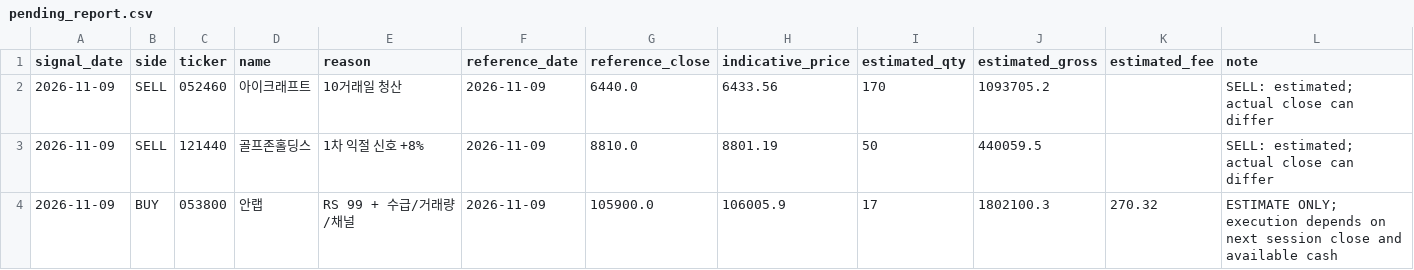
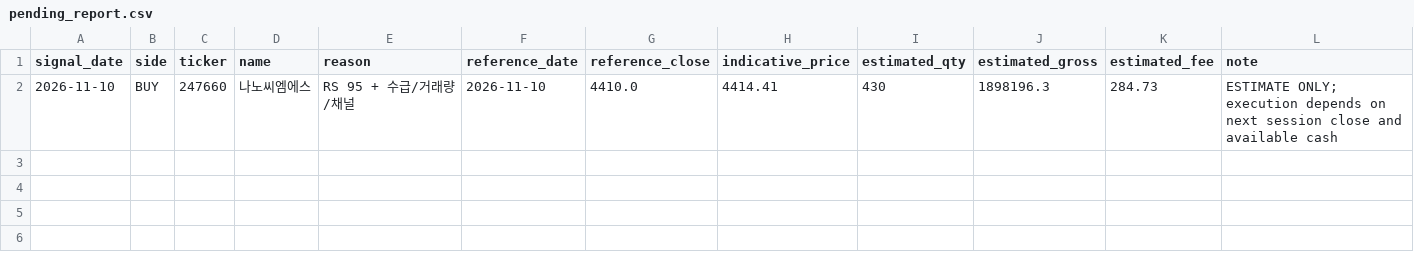
Before and after one commit to asura2367-boop/oneil-rs-scanner, a CSV file: data/paper/pending_report.csv, drawn as a sheet.

```diff
--- a/data/paper/pending_report.csv
+++ b/data/paper/pending_report.csv
@@ -1,4 +1,2 @@
 signal_date,side,ticker,name,reason,reference_date,reference_close,indicative_price,estimated_qty,estimated_gross,estimated_fee,note
-2026-11-09,SELL,052460,아이크래프트,10거래일 청산,2026-11-09,6440.0,6433.56,170,1093705.2,,SELL: estimated; actual close can differ
-2026-11-09,SELL,121440,골프존홀딩스,1차 익절 신호 +8%,2026-11-09,8810.0,8801.19,50,440059.5,,SELL: estimated; actual close can differ
-2026-11-09,BUY,053800,안랩,RS 99 + 수급/거래량/채널,2026-11-09,105900.0,106005.9,17,1802100.3,270.32,ESTIMATE ONLY; execution depends on next session close and available cash
+2026-11-10,BUY,247660,나노씨엠에스,RS 95 + 수급/거래량/채널,2026-11-10,4410.0,4414.41,430,1898196.3,284.73,ESTIMATE ONLY; execution depends on next session close and available cash
```
Also changed, not shown: data/paper/closed_trades_report.csv, 1 other file.
